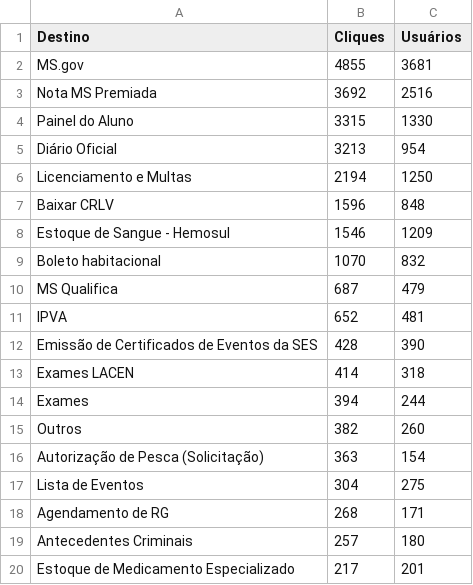
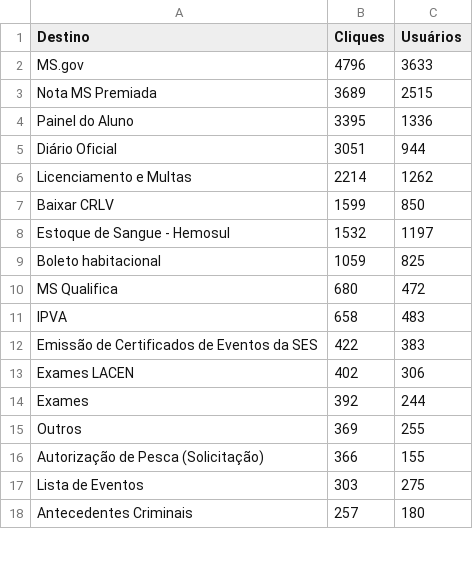
Before and after one commit to fabioramos-02/matomo, a CSV file: matomo-analytics-dashboard/exports/ga_links.csv, drawn as a sheet; only a part is shown; the diff covers the shown part only.

```diff
--- a/matomo-analytics-dashboard/exports/ga_links.csv
+++ b/matomo-analytics-dashboard/exports/ga_links.csv
@@ -1,20 +1,18 @@
 Destino;Cliques;Usuários
-MS.gov;4855;3681
-Nota MS Premiada;3692;2516
-Painel do Aluno;3315;1330
-Diário Oficial;3213;954
-Licenciamento e Multas;2194;1250
-Baixar CRLV;1596;848
-Estoque de Sangue - Hemosul;1546;1209
-Boleto habitacional;1070;832
-MS Qualifica;687;479
-IPVA;652;481
-Emissão de Certificados de Eventos da SES;428;390
-Exames LACEN;414;318
-Exames;394;244
-Outros;382;260
-Autorização de Pesca (Solicitação);363;154
-Lista de Eventos;304;275
-Agendamento de RG;268;171
+MS.gov;4796;3633
+Nota MS Premiada;3689;2515
+Painel do Aluno;3395;1336
+Diário Oficial;3051;944
+Licenciamento e Multas;2214;1262
+Baixar CRLV;1599;850
+Estoque de Sangue - Hemosul;1532;1197
+Boleto habitacional;1059;825
+MS Qualifica;680;472
+IPVA;658;483
+Emissão de Certificados de Eventos da SES;422;383
+Exames LACEN;402;306
+Exames;392;244
+Outros;369;255
+Autorização de Pesca (Solicitação);366;155
+Lista de Eventos;303;275
 Antecedentes Criminais;257;180
-Estoque de Medicamento Especializado;217;201
```
Also changed, not shown: 10 added rows, 8 removed rows and 30 edited cells elsewhere in this file, matomo-analytics-dashboard/exports/ga_cities.csv, matomo-analytics-dashboard/exports/ga_funnel.csv, 4 other files.
